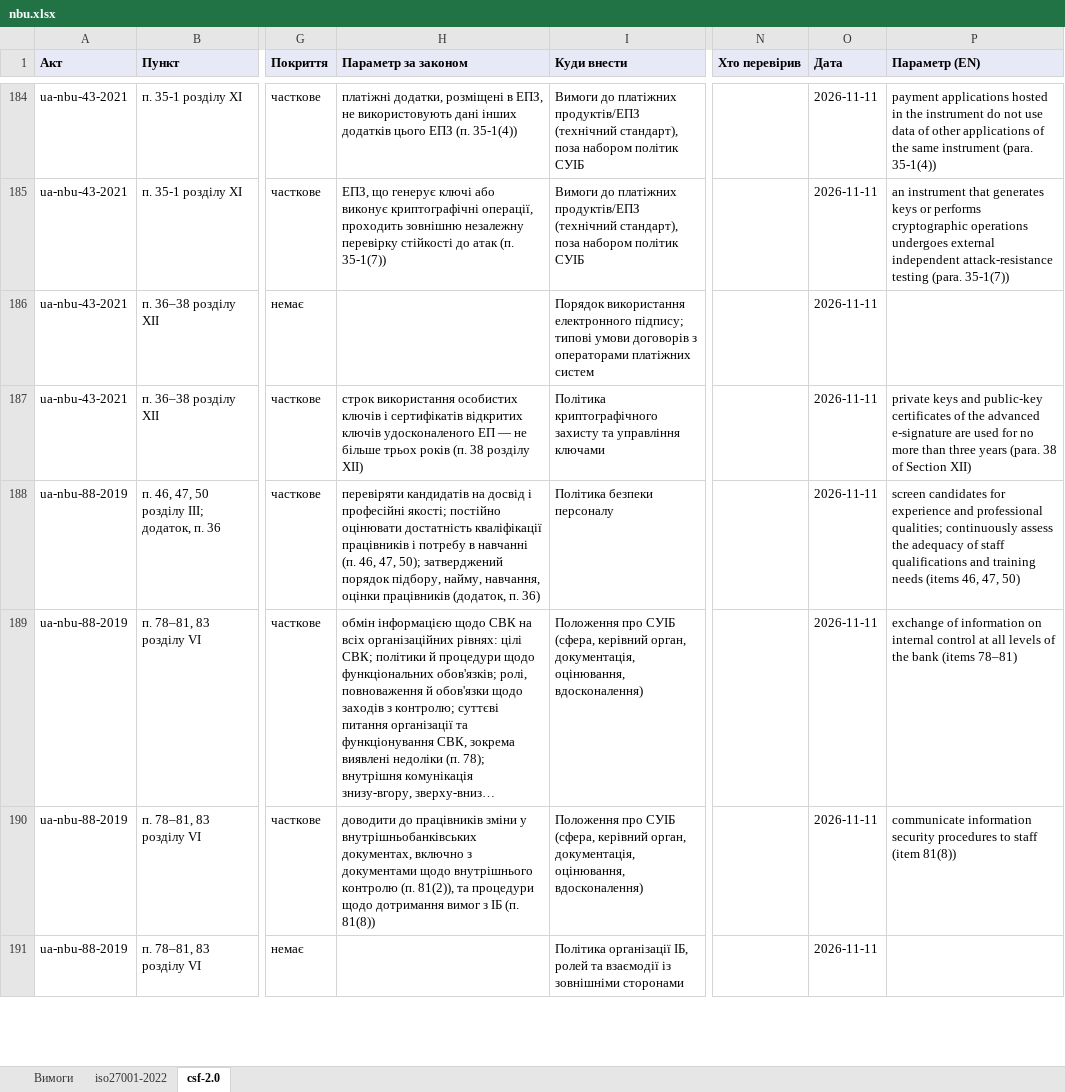
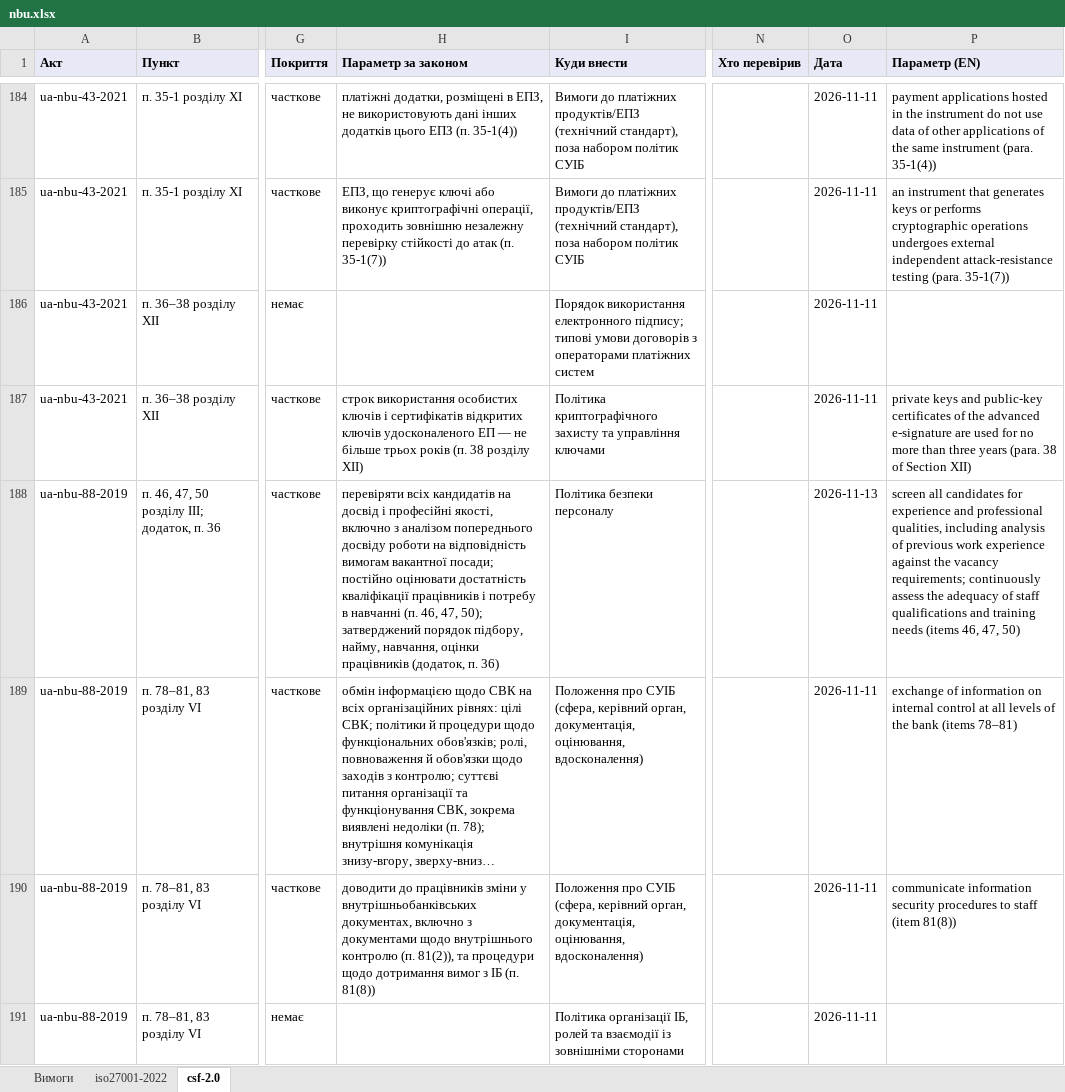
Before and after one commit to Ivan-Gokin/grc-foundation-ua, an Excel workbook: mappings/nbu.xlsx, sheet csf-2.0, drawn as a sheet; only a part is shown, gaps mark what is left out; long unchanged cells end in …; values as stored, in another font and other column widths than the file's, no borders; the diff covers the shown part only; the diff names each change by its address in the sheet, - before the commit and + after, or states it on an @@ line.

```diff
--- a/mappings/nbu.xlsx (sheet csf-2.0)
+++ b/mappings/nbu.xlsx (sheet csf-2.0)
-H188 (Параметр за законом): перевіряти кандидатів на досвід і професійні якості; постійно оцінювати…
+H188 (Параметр за законом): перевіряти всіх кандидатів на досвід і професійні якості, включно з аналізом попереднього досвіду роботи на відповідність вимогам вакантної посади; постійно оцінювати…
-O188 (Дата): 2026-11-11
+O188 (Дата): 2026-11-13
-P188 (Параметр (EN)): screen candidates for experience and professional qualities; continuously assess…
+P188 (Параметр (EN)): screen all candidates for experience and professional qualities, including analysis of previous work experience against the vacancy requirements; continuously assess…
```
Also changed, not shown: 3 added rows, 9 removed rows and 38 edited cells elsewhere in this sheet, sheet iso27001-2022, sheet Вимоги, mappings/cmu-373-736.xlsx, mappings/law-80-94-vr.xlsx, 5 other files.
